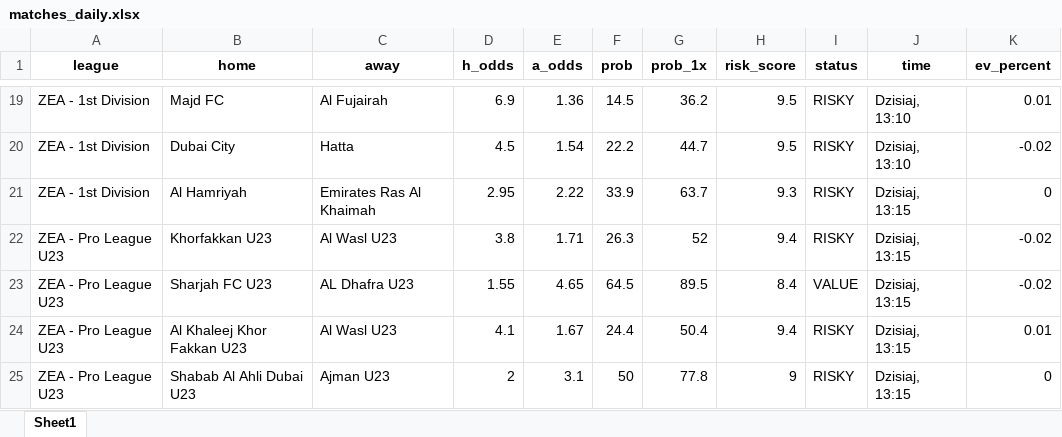
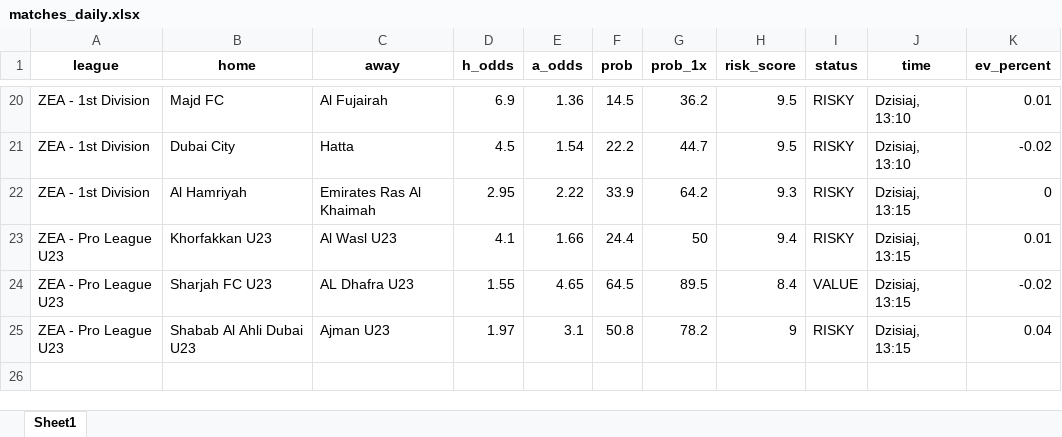
Before and after one commit to Byadiso/webscraper_advanced, an Excel workbook: matches_daily.xlsx, sheet Sheet1, drawn as a sheet; only a part is shown, gaps mark what is left out; values as stored, in another font and other column widths than the file's, no borders; removed rows and columns are numbered as before the commit, all else as after; the diff covers the shown part only; the diff names each change by its address in the sheet, - before the commit and + after, or states it on an @@ line.

```diff
--- a/matches_daily.xlsx (sheet Sheet1)
+++ b/matches_daily.xlsx (sheet Sheet1)
-G22 (prob_1x): 63.7
+G22 (prob_1x): 64.2
-D23 (h_odds): 3.8
+D23 (h_odds): 4.1
-E23 (a_odds): 1.71
+E23 (a_odds): 1.66
-F23 (prob): 26.3
+F23 (prob): 24.4
-G23 (prob_1x): 52
+G23 (prob_1x): 50
-K23 (ev_percent): -0.02
+K23 (ev_percent): 0.01
-row 24: ZEA - Pro League U23 | Al Khaleej Khor Fakkan U23 | Al Wasl U23 | 4.1 | 1.67 | 24.4 | 50.4 | 9.4 | RISKY | Dzisiaj, 13:15 | 0.01
-D25 (h_odds): 2
+D25 (h_odds): 1.97
-F25 (prob): 50
+F25 (prob): 50.8
-G25 (prob_1x): 77.8
+G25 (prob_1x): 78.2
-K25 (ev_percent): 0
+K25 (ev_percent): 0.04
```
Also changed, not shown: 5 added rows, 4 removed rows and 20 edited cells elsewhere in this sheet.
